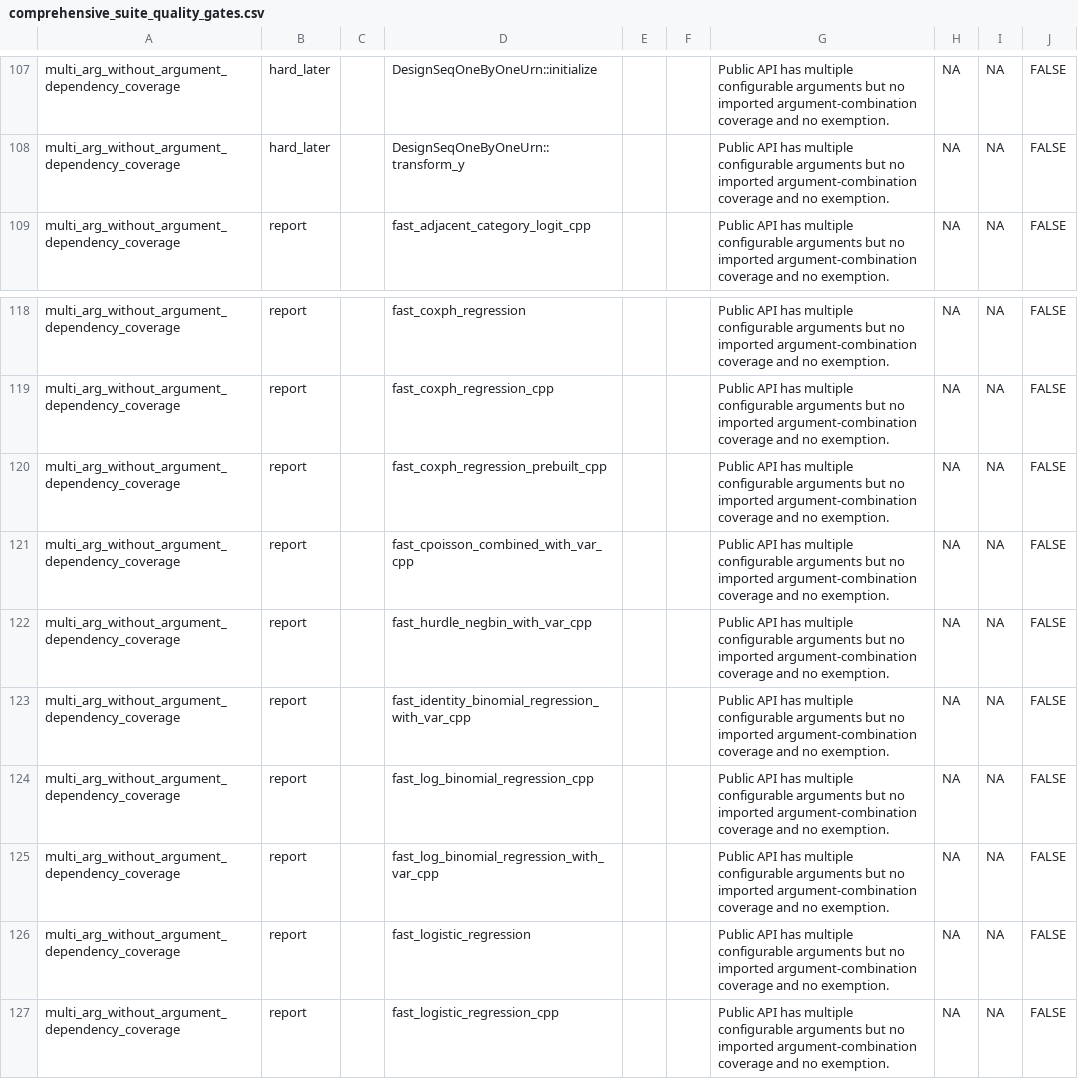
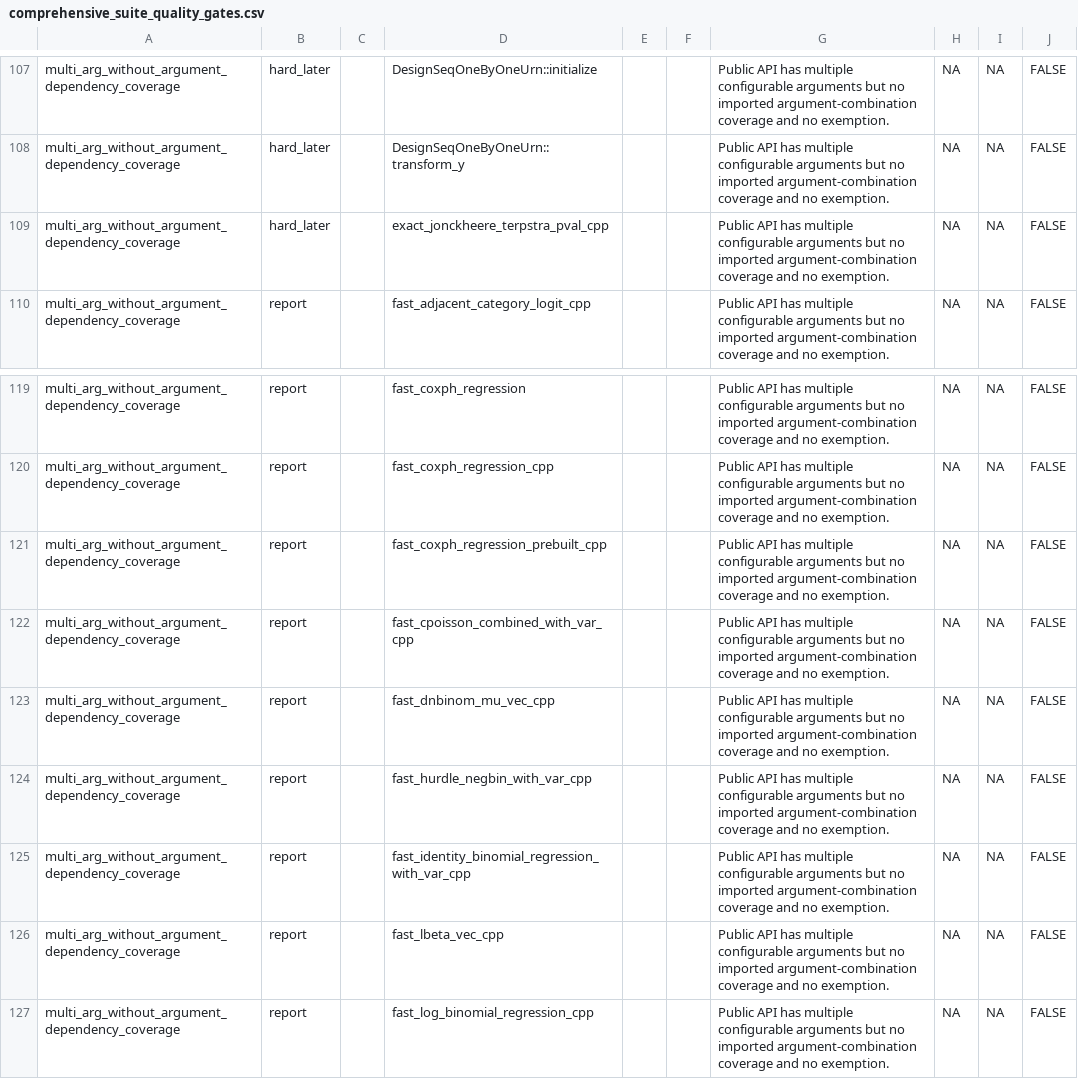
Before and after one commit to kapelner/EDI, a CSV file: R/package_tests/comprehensive_suite_quality_gates.csv, drawn as a sheet; only a part is shown, gaps mark what is left out; the shorter side is filled out with more unchanged rows; the diff names each change by its address in the sheet, - before the commit and + after, or states it on an @@ line.

```diff
--- a/R/package_tests/comprehensive_suite_quality_gates.csv
+++ b/R/package_tests/comprehensive_suite_quality_gates.csv
+row 109: multi_arg_without_argument_dependency_coverage | hard_later |  | exact_jonckheere_terpstra_pval_cpp |  |  | Public API has multiple configurable arguments but no imported argument-combination coverage and no exemption. | NA | NA | FALSE
+row 123: multi_arg_without_argument_dependency_coverage | report |  | fast_dnbinom_mu_vec_cpp |  |  | Public API has multiple configurable arguments but no imported argument-combination coverage and no exemption. | NA | NA | FALSE
+row 126: multi_arg_without_argument_dependency_coverage | report |  | fast_lbeta_vec_cpp |  |  | Public API has multiple configurable arguments but no imported argument-combination coverage and no exemption. | NA | NA | FALSE
```
Also changed, not shown: R/package_tests/comprehensive_suite_exemptions.csv, R/package_tests/comprehensive_suite_results.csv, 20 other files.
